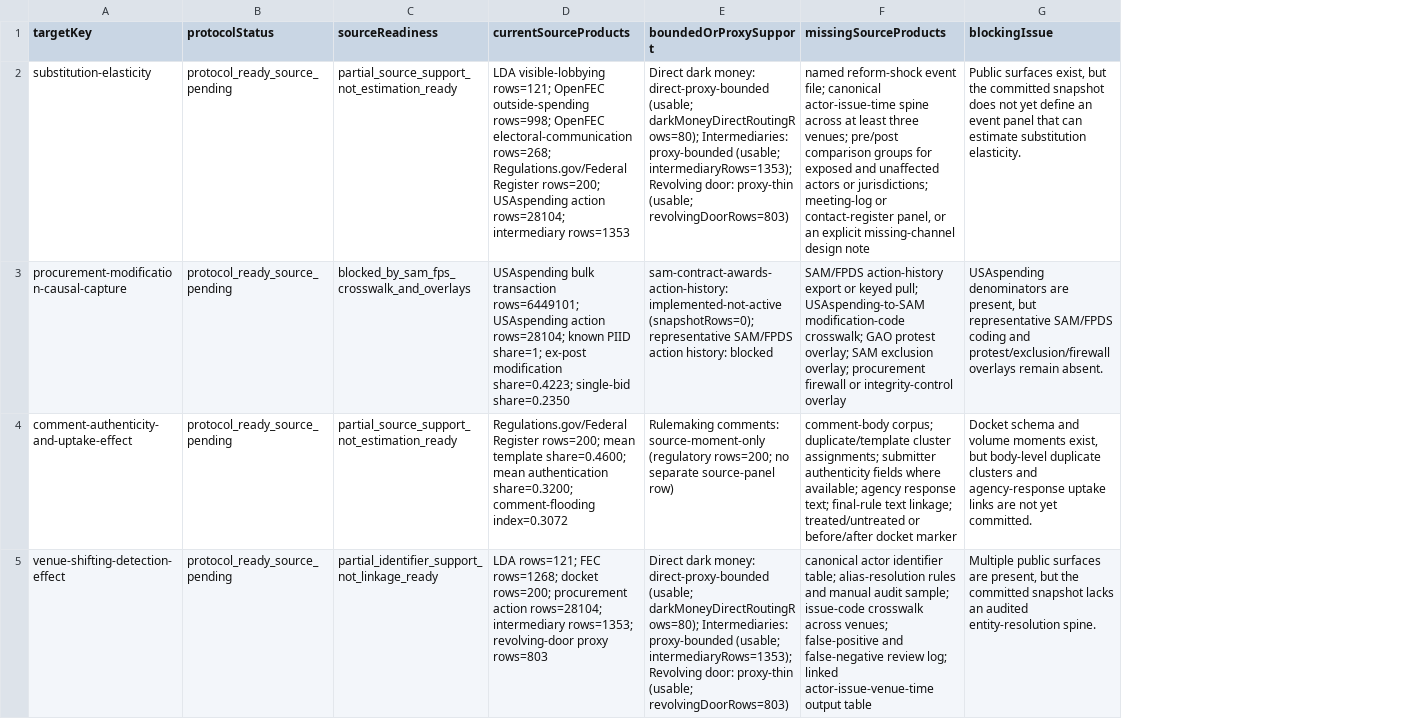
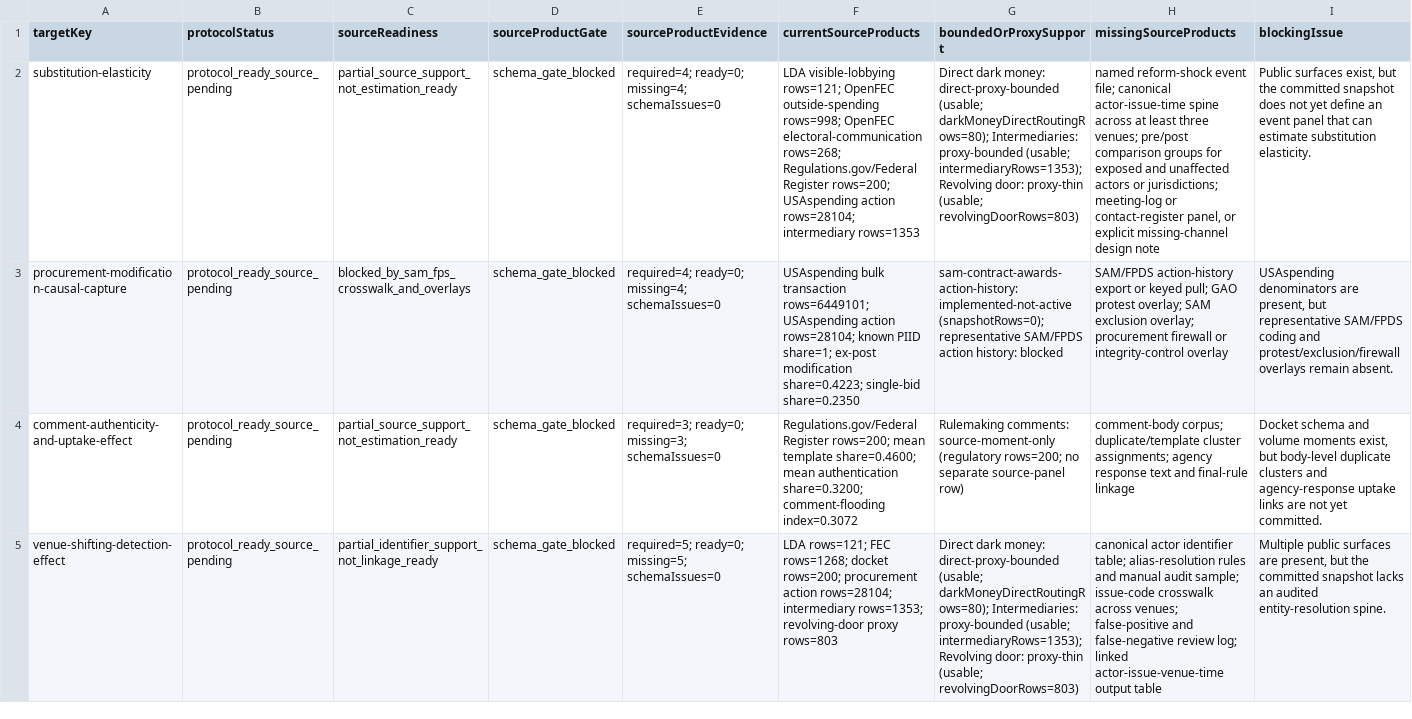
Before and after one commit to Jacoba1100254352/lobby-capture-simulator, a CSV file: reports/first-wave-source-readiness.csv, drawn as a sheet; only a part is shown; addresses are those after the commit; the diff names each change by its address in the sheet, - before the commit and + after, or states it on an @@ line.

Commit message:
Add first-wave source product gate

```diff
--- a/reports/first-wave-source-readiness.csv
+++ b/reports/first-wave-source-readiness.csv
+column D (sourceProductGate), rows 2-5: all schema_gate_blocked
+column E (sourceProductEvidence), rows 2-5: required=4; ready=0; missing=4; schemaIssues=0 | required=4; ready=0; missing=4; schemaIssues=0 | required=3; ready=0; missing=3; schemaIssues=0 | required=5; ready=0; missing=5; schemaIssues=0
-H2 (missingSourceProducts): …panel, or an explicit missing-channel…
+H2 (missingSourceProducts): …panel, or explicit missing-channel…
-H3 (missingSourceProducts): …keyed pull; USAspending-to-SAM modification-code crosswalk; GAO protest…
+H3 (missingSourceProducts): …keyed pull; GAO protest…
-H4 (missingSourceProducts): …cluster assignments; submitter authenticity fields where available; agency response text; final-rule text linkage; treated/untreated or before/after docket marker
+H4 (missingSourceProducts): …cluster assignments; agency response text and final-rule linkage
```
Also changed, not shown: reports/archive-handoff-manifest.csv, reports/doi-deposit-readiness.csv, 29 other files.
